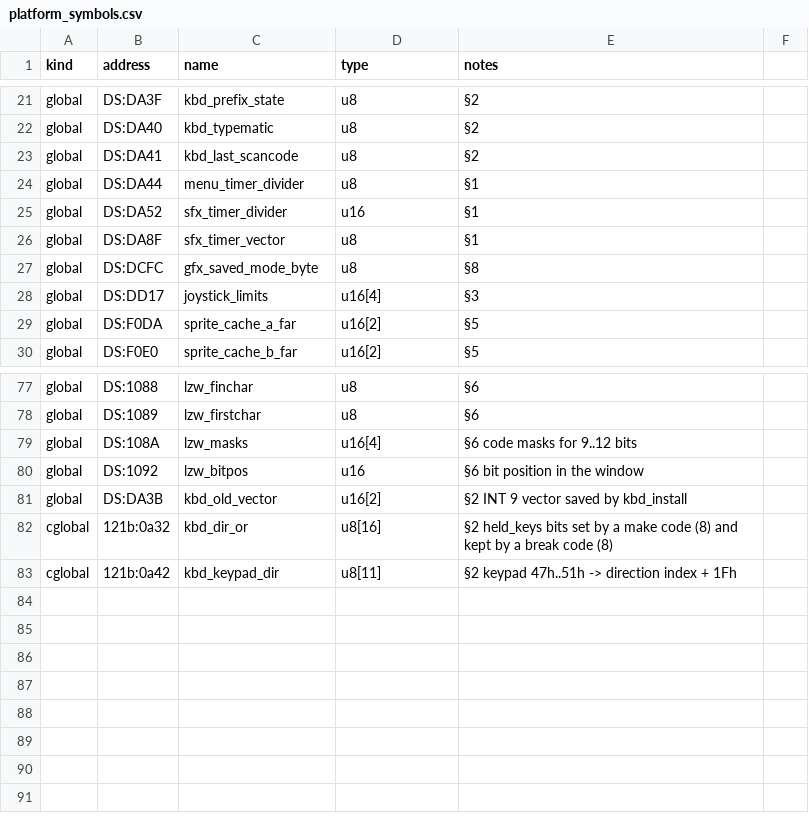
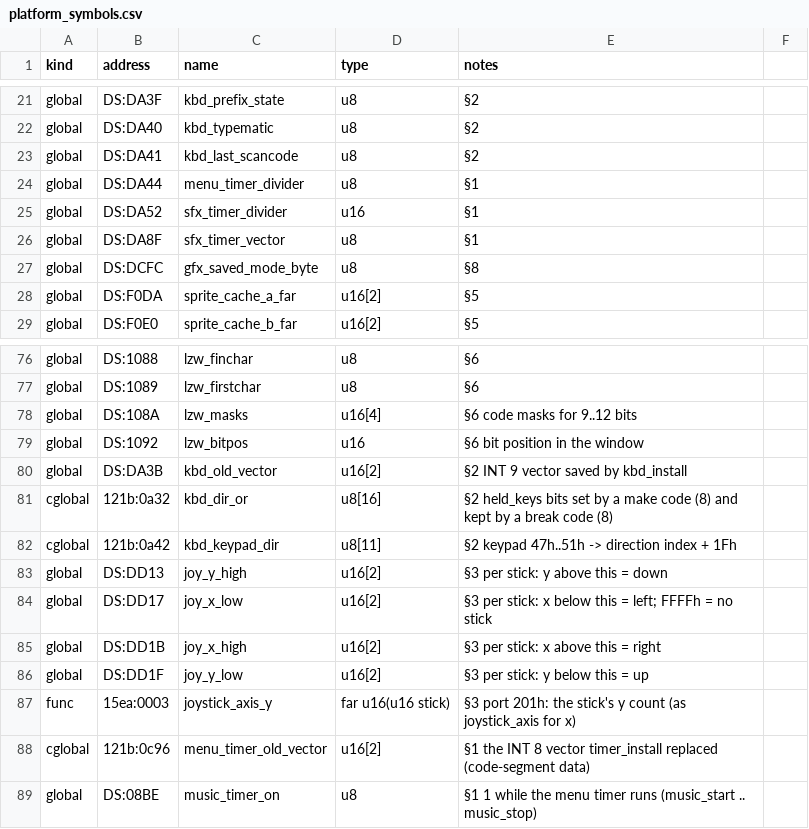
Before and after one commit to PlasticCog/Gunboat, a CSV file: reverse_engineering/spec/platform_symbols.csv, drawn as a sheet; only a part is shown, gaps mark what is left out; removed rows and columns are numbered as before the commit, all else as after; the diff names each change by its address in the sheet, - before the commit and + after, or states it on an @@ line.

```diff
--- a/reverse_engineering/spec/platform_symbols.csv
+++ b/reverse_engineering/spec/platform_symbols.csv
-row 28: global | DS:DD17 | joystick_limits | u16[4] | §3
+row 83: global | DS:DD13 | joy_y_high | u16[2] | §3 per stick: y above this = down
+row 84: global | DS:DD17 | joy_x_low | u16[2] | §3 per stick: x below this = left; FFFFh = no stick
+row 85: global | DS:DD1B | joy_x_high | u16[2] | §3 per stick: x above this = right
+row 86: global | DS:DD1F | joy_y_low | u16[2] | §3 per stick: y below this = up
+row 87: func | 15ea:0003 | joystick_axis_y | far u16(u16 stick) | §3 port 201h: the stick's y count (as joystick_axis for x)
+row 88: cglobal | 121b:0c96 | menu_timer_old_vector | u16[2] | §1 the INT 8 vector timer_install replaced (code-segment data)
+row 89: global | DS:08BE | music_timer_on | u8 | §1 1 while the menu timer runs (music_start .. music_stop)
```
Also changed, not shown: reverse_engineering/spec/game_flow_symbols.csv, reverse_engineering/symbols.csv, 15 other files.
